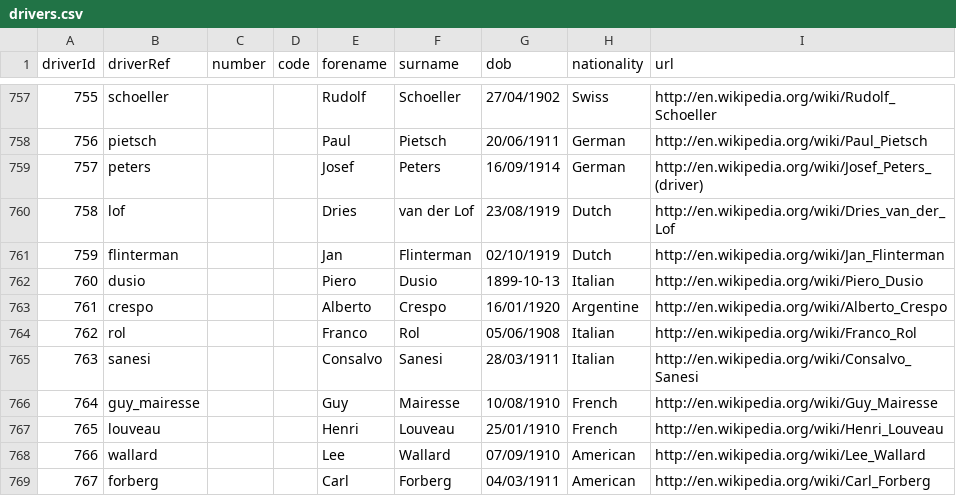
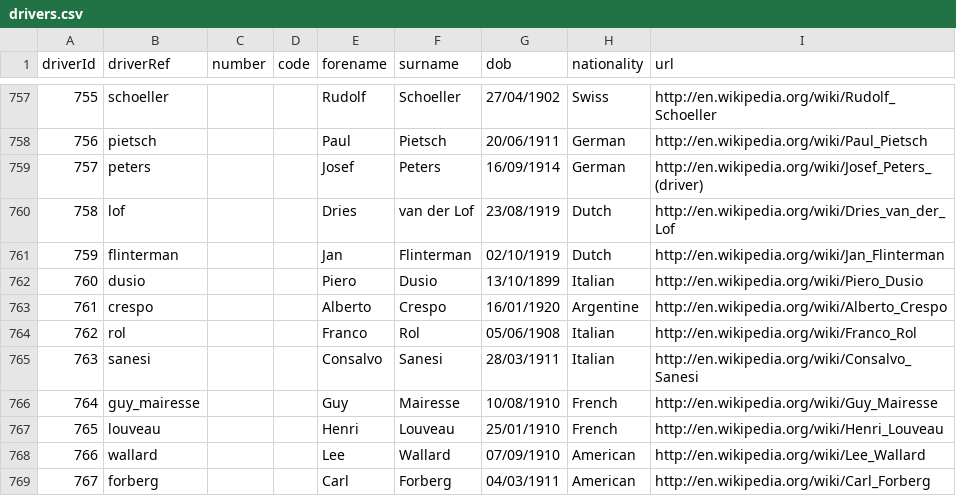
Before and after one commit to viniciosanacleto/data-science, a CSV file: f1/data/drivers.csv, drawn as a sheet; only a part is shown, gaps mark what is left out; the diff covers the shown part only.

```diff
--- a/f1/data/drivers.csv
+++ b/f1/data/drivers.csv
@@ -761,3 +761,3 @@ driverId,driverRef,number,code,forename,surname,dob,nationality,url
 759,flinterman,,,Jan,Flinterman,02/10/1919,Dutch,http://en.wikipedia.org/wiki/Jan_Flinterman
-760,dusio,,,Piero,Dusio,1899-10-13,Italian,http://en.wikipedia.org/wiki/Piero_Dusio
+760,dusio,,,Piero,Dusio,13/10/1899,Italian,http://en.wikipedia.org/wiki/Piero_Dusio
 761,crespo,,,Alberto,Crespo,16/01/1920,Argentine,http://en.wikipedia.org/wiki/Alberto_Crespo
```
Also changed, not shown: 6 edited cells elsewhere in this file, 1 other file.
